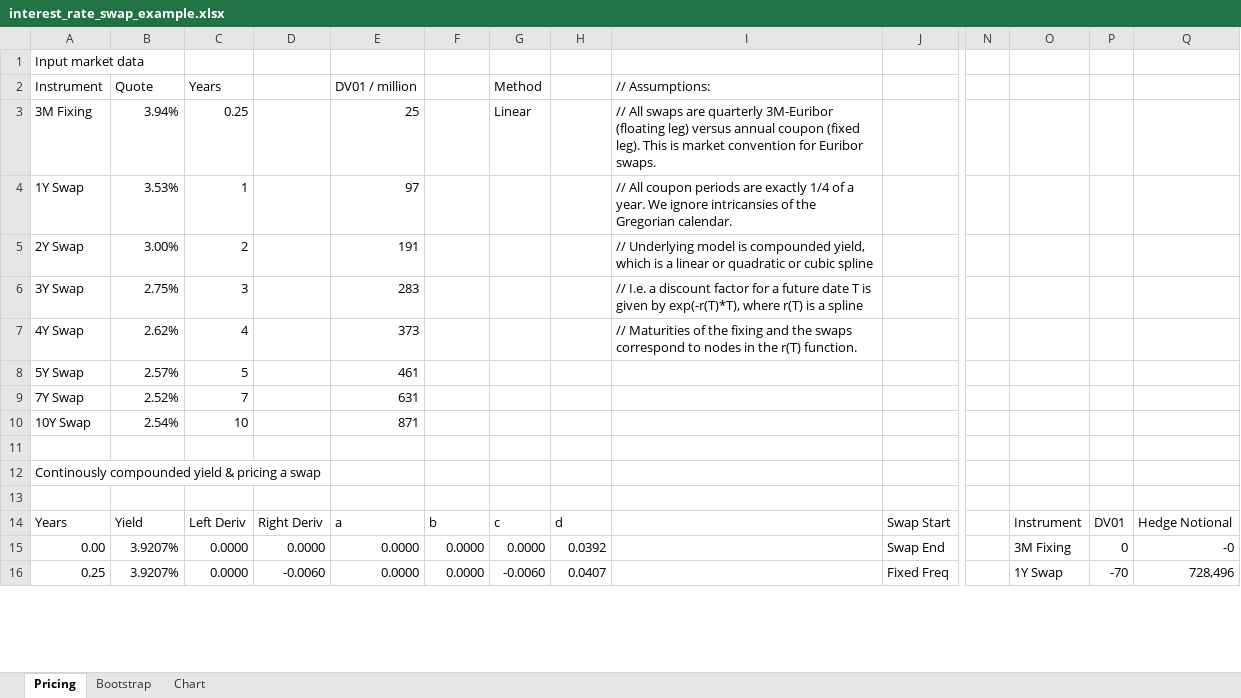
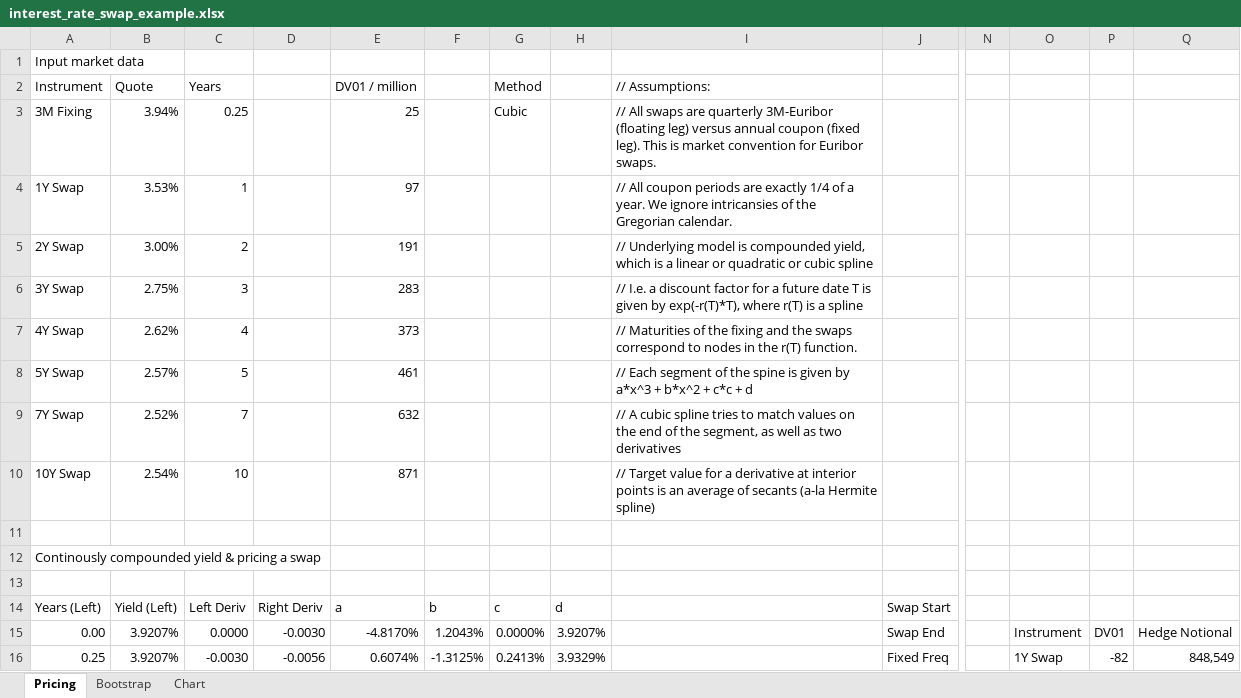
Before and after one commit to artem-bakulin/latex, an Excel workbook: derivatives/interest_rate_swap_example.xlsx, sheet Pricing, drawn as a sheet; only a part is shown, gaps mark what is left out; values as stored, in another font and other column widths than the file's, no cell formats; charts and pictures not drawn; the diff covers the shown part only; the diff names each change by its address in the sheet, - before the commit and + after, or states it on an @@ line.

Commit message:
Fix the cubic spline

```diff
--- a/derivatives/interest_rate_swap_example.xlsx (sheet Pricing)
+++ b/derivatives/interest_rate_swap_example.xlsx (sheet Pricing)
-G3: Linear
+G3: Cubic
-I8: (empty)
+I8: // Each segment of the spine is given by a*x^3 + b*x^2 + c*c + d
-E9: 631
+E9: 632
-I9: (empty)
+I9: // A cubic spline tries to match values on the end of the segment, as well as two derivatives
-I10: (empty)
+I10: // Target value for a derivative at interior points is an average of secants (a-la Hermite spline)
-A14: Years
+A14: Years (Left)
-B14: Yield
+B14: Yield (Left)
-O14: Instrument
+O14: (empty)
-P14: DV01
+P14: (empty)
-Q14: Hedge Notional
+Q14: (empty)
-D15: 0.0000
+D15: -0.0030
-E15: 0.0000
+E15: -4.8170%
-F15: 0.0000
+F15: 1.2043%
-G15: 0.0000
+G15: 0.0000%
-H15: 0.0392
+H15: 3.9207%
-O15: 3M Fixing
+O15: Instrument
-P15: 0
+P15: DV01
-Q15: -0
+Q15: Hedge Notional
-C16: 0.0000
+C16: -0.0030
-D16: -0.0060
+D16: -0.0056
-E16: 0.0000
+E16: 0.6074%
-F16: 0.0000
+F16: -1.3125%
-G16: -0.0060
+G16: 0.2413%
-H16: 0.0407
+H16: 3.9329%
-P16: -70
+P16: -82
-Q16: 728,496
+Q16: 848,549
```
Also changed, not shown: 16 added rows, 16 removed rows and 199 edited cells elsewhere in this sheet, sheet Bootstrap, sheet Chart, cell formats, formulas that keep their value, charts or pictures, 2 other files.
